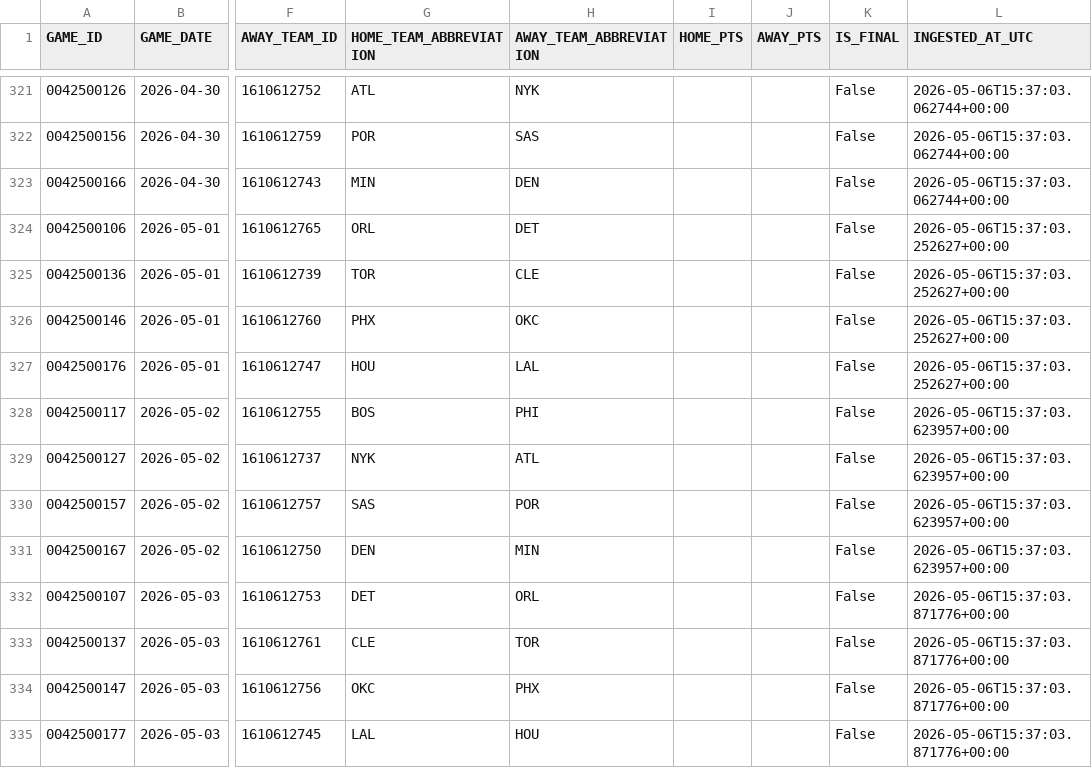
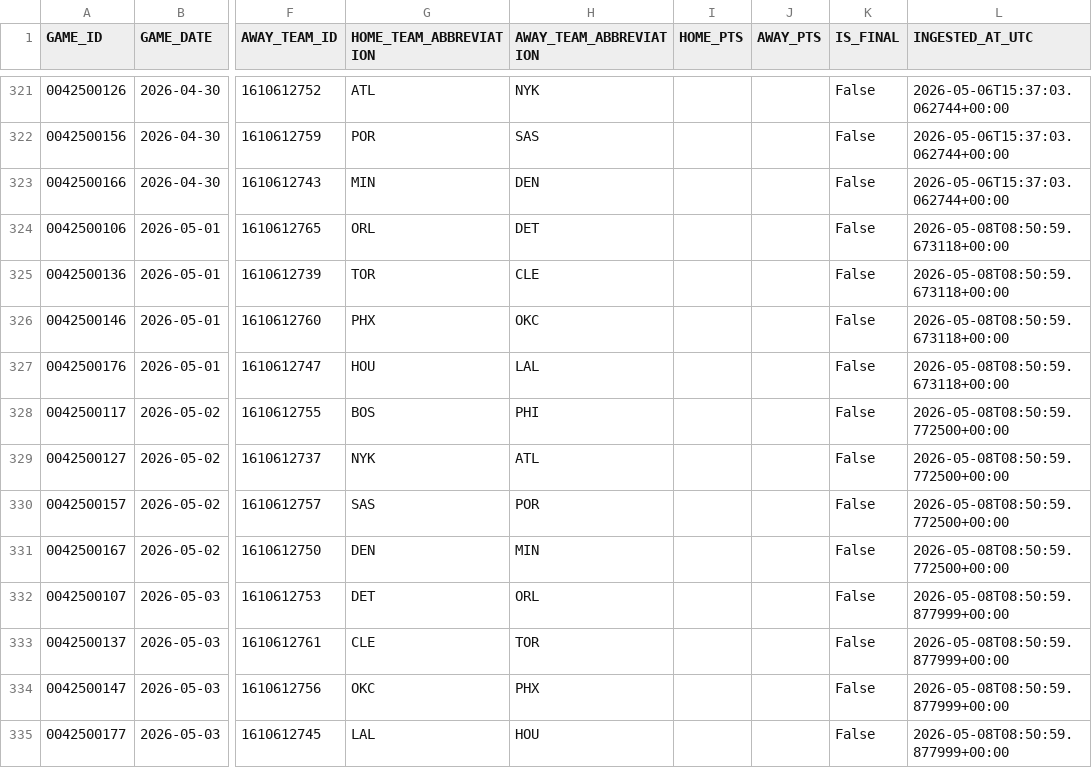
Before and after one commit to tylerhart11-arch/thunder-predictor-app, a CSV file: data/raw/scoreboard_raw.csv, drawn as a sheet; only a part is shown, gaps mark what is left out; the diff names each change by its address in the sheet, - before the commit and + after, or states it on an @@ line.

```diff
--- a/data/raw/scoreboard_raw.csv
+++ b/data/raw/scoreboard_raw.csv
-L324:L327 (INGESTED_AT_UTC): 2026-05-06T15:37:03.252627+00:00
+L324:L327 (INGESTED_AT_UTC): 2026-05-08T08:50:59.673118+00:00
-L328:L331 (INGESTED_AT_UTC): 2026-05-06T15:37:03.623957+00:00
+L328:L331 (INGESTED_AT_UTC): 2026-05-08T08:50:59.772500+00:00
-L332:L335 (INGESTED_AT_UTC): 2026-05-06T15:37:03.871776+00:00
+L332:L335 (INGESTED_AT_UTC): 2026-05-08T08:50:59.877999+00:00
```
Also changed, not shown: 4 other files.
